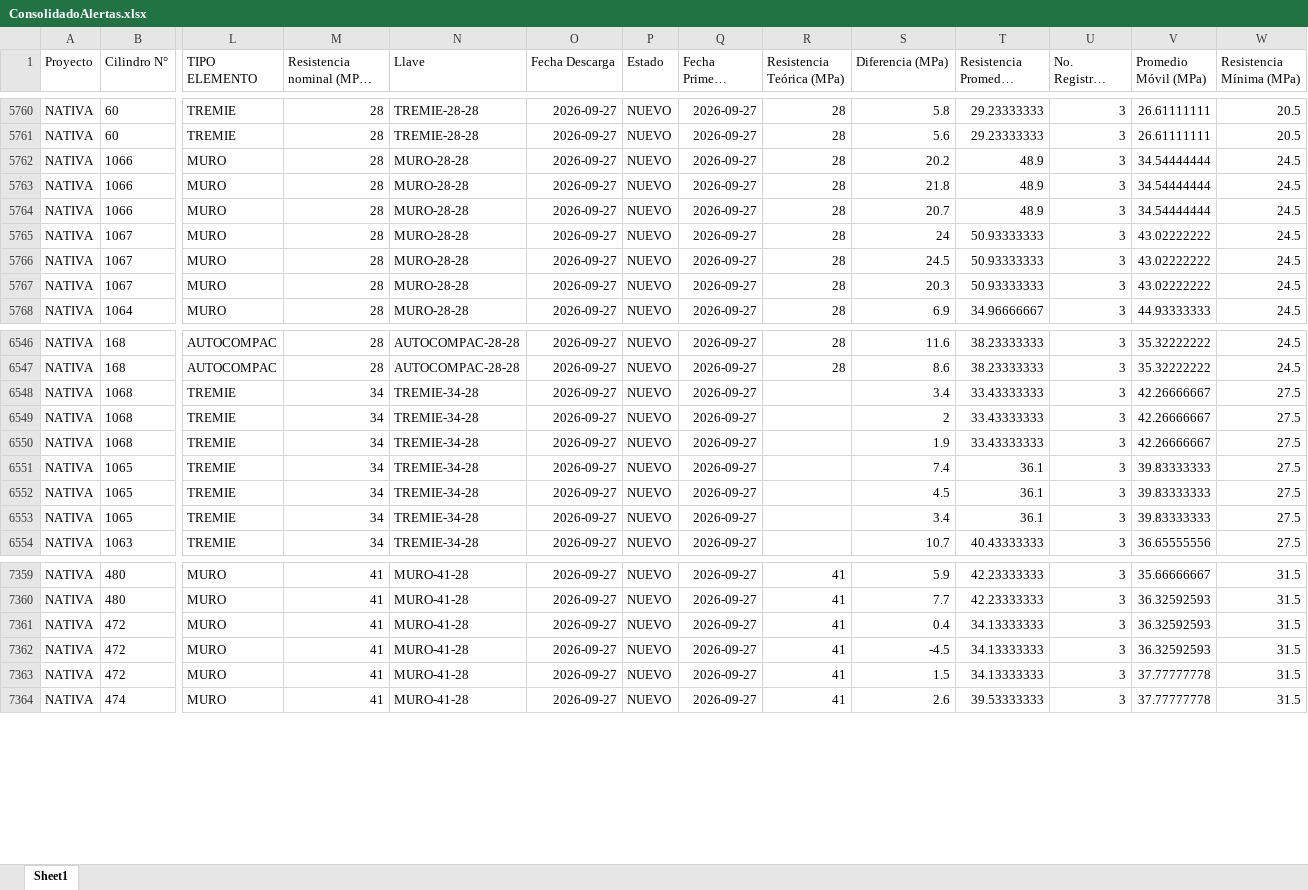
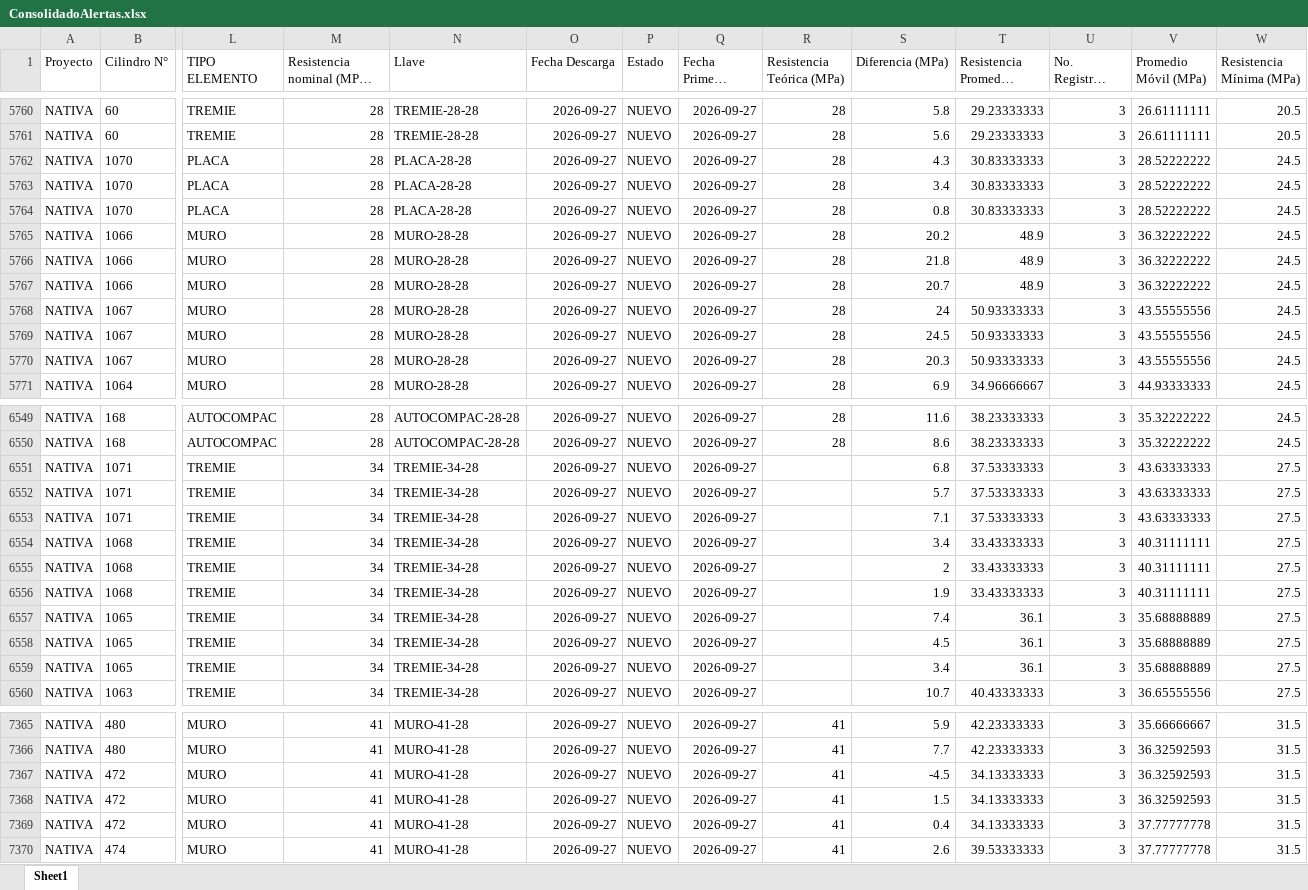
Before and after one commit to cpulgarinIngeurbe/1DespliegueConcretos, an Excel workbook: desplegable/ConsolidadoAlertas.xlsx, sheet Sheet1, drawn as a sheet; only a part is shown, gaps mark what is left out; long unchanged cells end in …; values as stored, in another font and other column widths than the file's, no borders; removed rows and columns are numbered as before the commit, all else as after; rows hold the shown columns only; the diff covers the shown part only; the diff names each change by its address in the sheet, - before the commit and + after, or states it on an @@ line.

```diff
--- a/desplegable/ConsolidadoAlertas.xlsx (sheet Sheet1)
+++ b/desplegable/ConsolidadoAlertas.xlsx (sheet Sheet1)
+row 5762: NATIVA | 1070 | PLACA | 28 | PLACA-28-28 | 2026-09-27 | NUEVO | 2026-09-27 | 28 | 4.3 | 30.83333333 | 3 | 28.52222222 | 24.5
+row 5763: NATIVA | 1070 | PLACA | 28 | PLACA-28-28 | 2026-09-27 | NUEVO | 2026-09-27 | 28 | 3.4 | 30.83333333 | 3 | 28.52222222 | 24.5
+row 5764: NATIVA | 1070 | PLACA | 28 | PLACA-28-28 | 2026-09-27 | NUEVO | 2026-09-27 | 28 | 0.8 | 30.83333333 | 3 | 28.52222222 | 24.5
-V5765:V5767 (Promedio Móvil (MPa)): 34.54444444
+V5765:V5767 (Promedio Móvil (MPa)): 36.32222222
-V5768:V5770 (Promedio Móvil (MPa)): 43.02222222
+V5768:V5770 (Promedio Móvil (MPa)): 43.55555556
+row 6551: NATIVA | 1071 | TREMIE | 34 | TREMIE-34-28 | 2026-09-27 | NUEVO | 2026-09-27 |  | 6.8 | 37.53333333 | 3 | 43.63333333 | 27.5
+row 6552: NATIVA | 1071 | TREMIE | 34 | TREMIE-34-28 | 2026-09-27 | NUEVO | 2026-09-27 |  | 5.7 | 37.53333333 | 3 | 43.63333333 | 27.5
+row 6553: NATIVA | 1071 | TREMIE | 34 | TREMIE-34-28 | 2026-09-27 | NUEVO | 2026-09-27 |  | 7.1 | 37.53333333 | 3 | 43.63333333 | 27.5
-V6554:V6556 (Promedio Móvil (MPa)): 42.26666667
+V6554:V6556 (Promedio Móvil (MPa)): 40.31111111
-V6557:V6559 (Promedio Móvil (MPa)): 39.83333333
+V6557:V6559 (Promedio Móvil (MPa)): 35.68888889
-row 7361: NATIVA | 472 | MURO | 41 | MURO-41-28 | 2026-09-27 | NUEVO | 2026-09-27 | 41 | 0.4 | 34.13333333 | 3 | 36.32592593 | 31.5
-V7368 (Promedio Móvil (MPa)): 37.77777778
+V7368 (Promedio Móvil (MPa)): 36.32592593
+row 7369: NATIVA | 472 | MURO | 41 | MURO-41-28 | 2026-09-27 | NUEVO | 2026-09-27 | 41 | 0.4 | 34.13333333 | 3 | 37.77777778 | 31.5
```
Also changed, not shown: 12 added rows, 6 removed rows, 114 moved rows and 15 edited cells elsewhere in this sheet, desplegable/Incumplimientos.xlsx, 2 other files.
